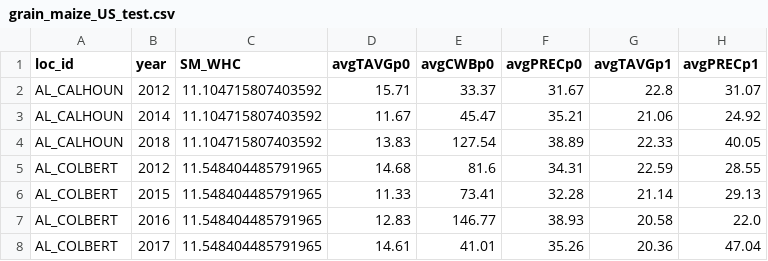
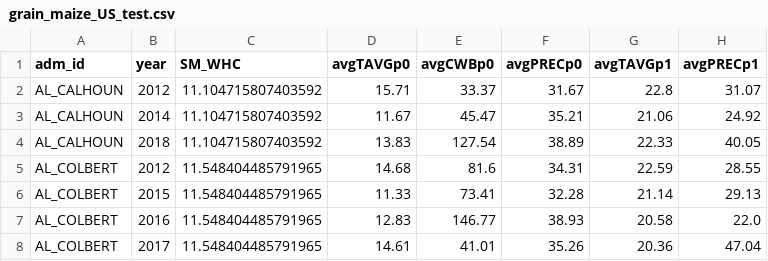
Before and after one commit to WUR-AI/sample_data, a CSV file: maize/US/grain_maize_US_test.csv, drawn as a sheet; only a part is shown; the diff names each change by its address in the sheet, - before the commit and + after, or states it on an @@ line.

Commit message:
update loc_id to adm_id

```diff
--- a/maize/US/grain_maize_US_test.csv
+++ b/maize/US/grain_maize_US_test.csv
-A1: loc_id
+A1: adm_id
```
